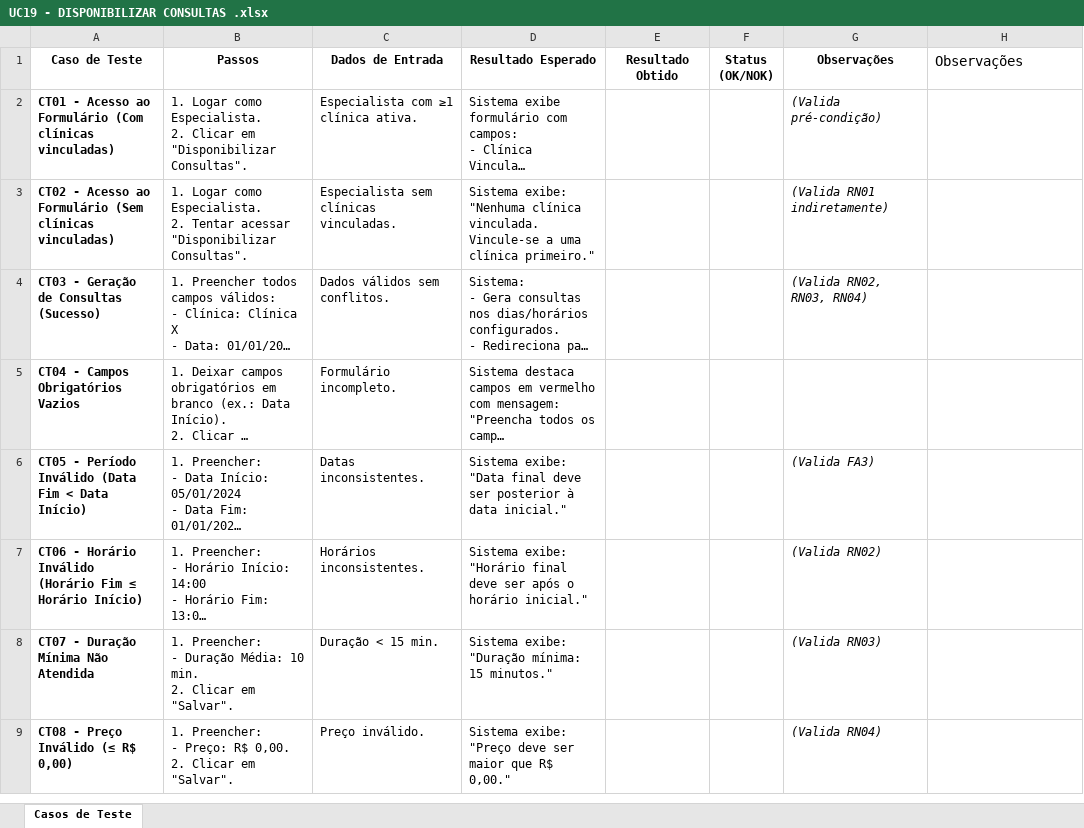
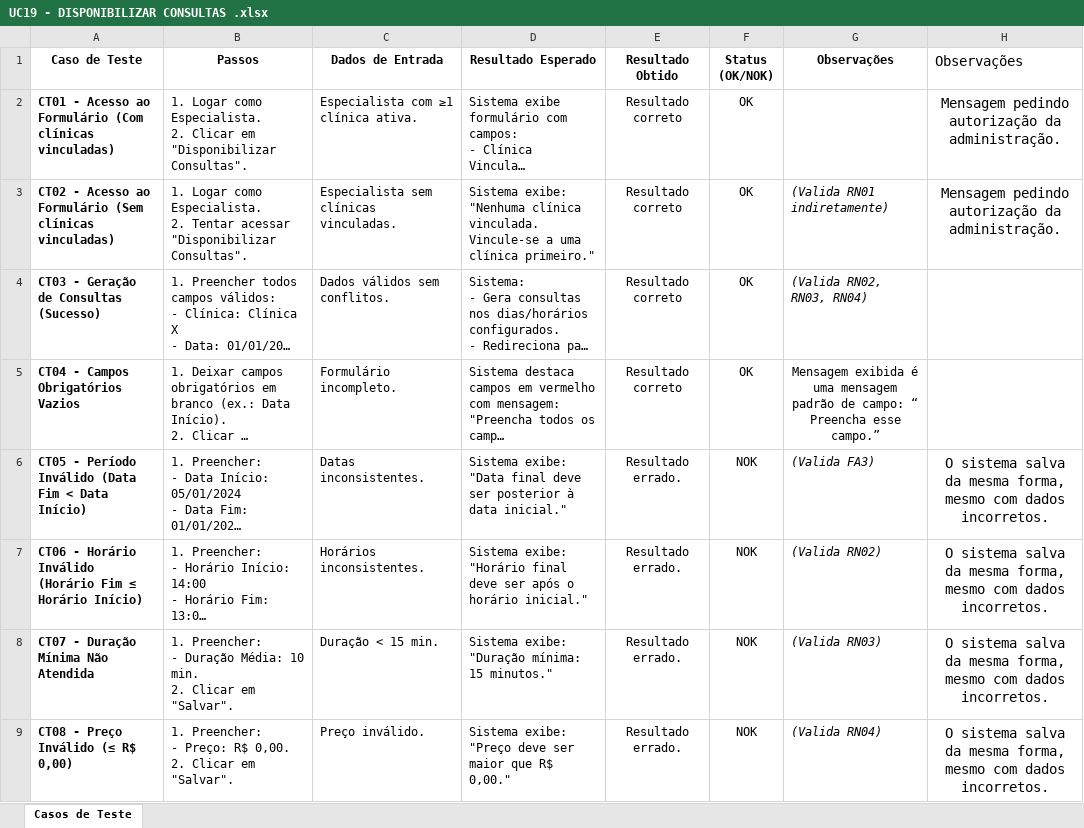
Before and after one commit to mateusvieiraifce/plataformainclua, an Excel workbook: documentação/Testes/Caso de Teste/UC19 - DISPONIBILIZAR CONSULTAS .xlsx, sheet Casos de Teste, drawn as a sheet; only a part is shown; long unchanged cells end in …; values as stored, in another font and other column widths than the file's, no borders; the diff covers the shown part only; the diff names each change by its address in the sheet, - before the commit and + after, or states it on an @@ line.

```diff
--- a/documentação/Testes/Caso de Teste/UC19 - DISPONIBILIZAR CONSULTAS .xlsx (sheet Casos de Teste)
+++ b/documentação/Testes/Caso de Teste/UC19 - DISPONIBILIZAR CONSULTAS .xlsx (sheet Casos de Teste)
-E2:E5 (Resultado Obtido): (empty)
+E2:E5 (Resultado Obtido): Resultado correto
-F2:F5 (Status (OK/NOK)): (empty)
+F2:F5 (Status (OK/NOK)): OK
-G2 (Observações): (Valida pré-condição)
+G2 (Observações): (empty)
-H2:H3 (Observações): (empty)
+H2:H3 (Observações): Mensagem pedindo autorização da administração.
-G5 (Observações): (empty)
+G5 (Observações): Mensagem exibida é uma mensagem padrão de campo: “ Preencha esse campo.”
-E6:E9 (Resultado Obtido): (empty)
+E6:E9 (Resultado Obtido): Resultado errado.
-F6:F9 (Status (OK/NOK)): (empty)
+F6:F9 (Status (OK/NOK)): NOK
-H6:H9 (Observações): (empty)
+H6:H9 (Observações): O sistema salva da mesma forma, mesmo com dados incorretos.
```
Also changed, not shown: 16 edited cells elsewhere in this sheet, documentação/Testes/Caso de Teste/UC07 - MANTER REPUTAÇÃO - PACIENTE - .xlsx, documentação/Testes/Caso de Teste/UC11 - AREA DE TRABALHO -ESPECIALISTA - .xlsx, 8 other files.
